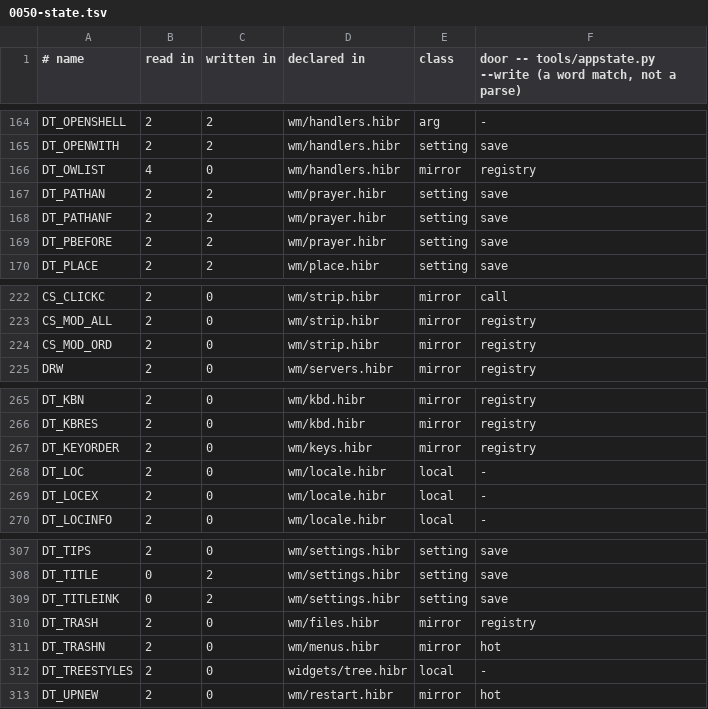
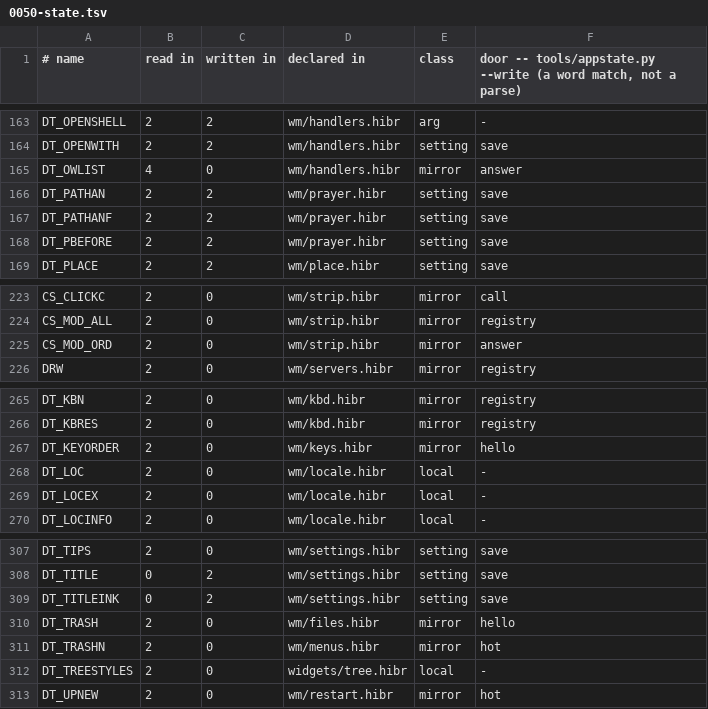
Before and after one commit to osakka/hibr, a TSV file: docs/adr/0050-state.tsv, drawn as a sheet; only a part is shown, gaps mark what is left out; the diff covers the shown part only.

```diff
--- a/docs/adr/0050-state.tsv
+++ b/docs/adr/0050-state.tsv
@@ -165,3 +164,3 @@ DT_OPENSHELL	2	2	wm/handlers.hibr	arg	-
 DT_OPENWITH	2	2	wm/handlers.hibr	setting	save
-DT_OWLIST	4	0	wm/handlers.hibr	mirror	registry
+DT_OWLIST	4	0	wm/handlers.hibr	mirror	answer
 DT_PATHAN	2	2	wm/prayer.hibr	setting	save
@@ -223,3 +224,3 @@ CS_CLICKC	2	0	wm/strip.hibr	mirror	call
 CS_MOD_ALL	2	0	wm/strip.hibr	mirror	registry
-CS_MOD_ORD	2	0	wm/strip.hibr	mirror	registry
+CS_MOD_ORD	2	0	wm/strip.hibr	mirror	answer
 DRW	2	0	wm/servers.hibr	mirror	registry
@@ -266,3 +266,3 @@ DT_KBN	2	0	wm/kbd.hibr	mirror	registry
 DT_KBRES	2	0	wm/kbd.hibr	mirror	registry
-DT_KEYORDER	2	0	wm/keys.hibr	mirror	registry
+DT_KEYORDER	2	0	wm/keys.hibr	mirror	hello
 DT_LOC	2	0	wm/locale.hibr	local	-
@@ -309,3 +309,3 @@ DT_TITLE	0	2	wm/settings.hibr	setting	save
 DT_TITLEINK	0	2	wm/settings.hibr	setting	save
-DT_TRASH	2	0	wm/files.hibr	mirror	registry
+DT_TRASH	2	0	wm/files.hibr	mirror	hello
 DT_TRASHN	2	0	wm/menus.hibr	mirror	hot
```
Also changed, not shown: 4 added rows, 4 removed rows and 10 edited cells elsewhere in this file, programs/desktop/interface.tsv, 33 other files.
